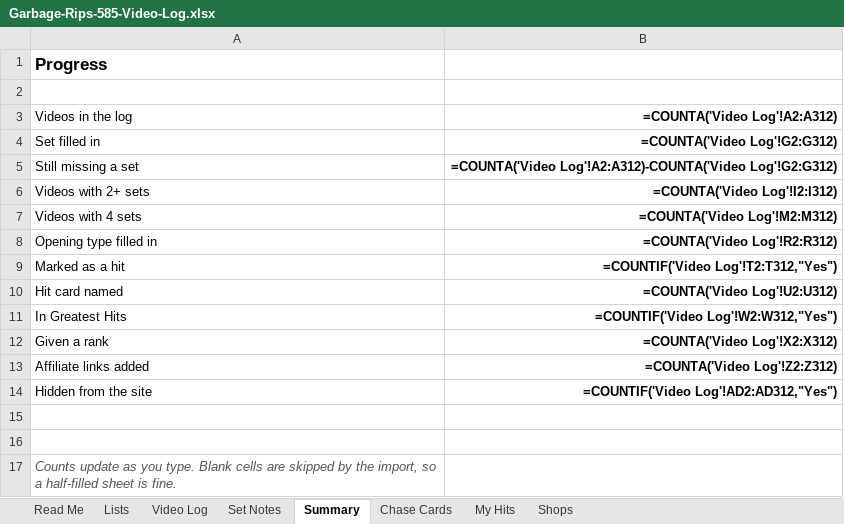
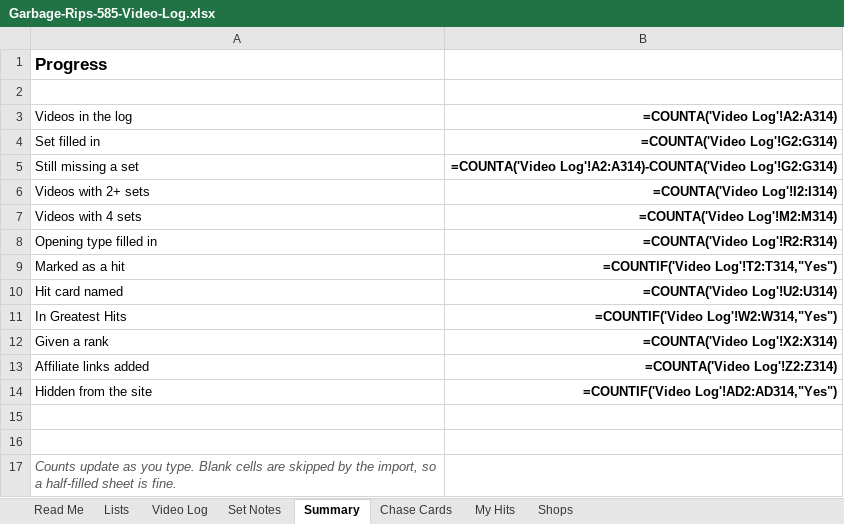
Before and after one commit to garbagerips585/garbagerips585.github.io, an Excel workbook: Garbage-Rips-585-Video-Log.xlsx, sheet Summary, drawn as a sheet; values as stored, in another font and other column widths than the file's, no borders; formulas without a stored value are shown as written; the diff names each change by its address in the sheet, - before the commit and + after, or states it on an @@ line.

```diff
--- a/Garbage-Rips-585-Video-Log.xlsx (sheet Summary)
+++ b/Garbage-Rips-585-Video-Log.xlsx (sheet Summary)
-B3: =COUNTA('Video Log'!A2:A312)
+B3: =COUNTA('Video Log'!A2:A314)
-B4 (=COUNTA('Video Log'!A2:A314)): =COUNTA('Video Log'!G2:G312)
+B4 (=COUNTA('Video Log'!A2:A314)): =COUNTA('Video Log'!G2:G314)
-B5 (=COUNTA('Video Log'!A2:A314)): =COUNTA('Video Log'!A2:A312)-COUNTA('Video Log'!G2:G312)
+B5 (=COUNTA('Video Log'!A2:A314)): =COUNTA('Video Log'!A2:A314)-COUNTA('Video Log'!G2:G314)
-B6 (=COUNTA('Video Log'!A2:A314)): =COUNTA('Video Log'!I2:I312)
+B6 (=COUNTA('Video Log'!A2:A314)): =COUNTA('Video Log'!I2:I314)
-B7 (=COUNTA('Video Log'!A2:A314)): =COUNTA('Video Log'!M2:M312)
+B7 (=COUNTA('Video Log'!A2:A314)): =COUNTA('Video Log'!M2:M314)
-B8 (=COUNTA('Video Log'!A2:A314)): =COUNTA('Video Log'!R2:R312)
+B8 (=COUNTA('Video Log'!A2:A314)): =COUNTA('Video Log'!R2:R314)
-B9 (=COUNTA('Video Log'!A2:A314)): =COUNTIF('Video Log'!T2:T312,"Yes")
+B9 (=COUNTA('Video Log'!A2:A314)): =COUNTIF('Video Log'!T2:T314,"Yes")
-B10 (=COUNTA('Video Log'!A2:A314)): =COUNTA('Video Log'!U2:U312)
+B10 (=COUNTA('Video Log'!A2:A314)): =COUNTA('Video Log'!U2:U314)
-B11 (=COUNTA('Video Log'!A2:A314)): =COUNTIF('Video Log'!W2:W312,"Yes")
+B11 (=COUNTA('Video Log'!A2:A314)): =COUNTIF('Video Log'!W2:W314,"Yes")
-B12 (=COUNTA('Video Log'!A2:A314)): =COUNTA('Video Log'!X2:X312)
+B12 (=COUNTA('Video Log'!A2:A314)): =COUNTA('Video Log'!X2:X314)
-B13 (=COUNTA('Video Log'!A2:A314)): =COUNTA('Video Log'!Z2:Z312)
+B13 (=COUNTA('Video Log'!A2:A314)): =COUNTA('Video Log'!Z2:Z314)
-B14 (=COUNTA('Video Log'!A2:A314)): =COUNTIF('Video Log'!AD2:AD312,"Yes")
+B14 (=COUNTA('Video Log'!A2:A314)): =COUNTIF('Video Log'!AD2:AD314,"Yes")
```
Also changed, not shown: sheet Video Log, sheet Chase Cards, sheet Shops, sheet Set Notes, 3 other files.
